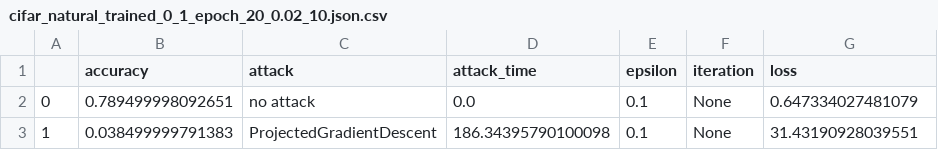
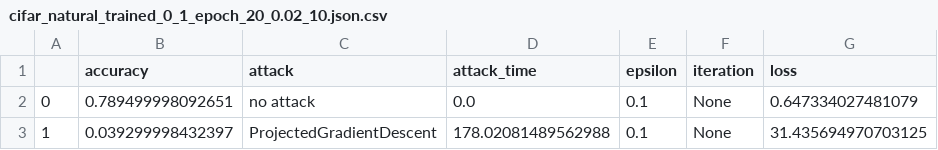
Before and after one commit to sio13/turtleNet, a CSV file: experiments/results/csv/compare_pgd_iterations/cifar_natural_trained_0_1_epoch_20_0.02_10.json.csv, drawn as a sheet.

```diff
--- a/experiments/results/csv/compare_pgd_iterations/cifar_natural_trained_0_1_epoch_20_0.02_10.json.csv
+++ b/experiments/results/csv/compare_pgd_iterations/cifar_natural_trained_0_1_epoch_20_0.02_10.json.csv
@@ -2,2 +2,2 @@
 0,0.789499998092651,no attack,0.0,0.1,None,0.647334027481079
-1,0.038499999791383,ProjectedGradientDescent,186.34395790100098,0.1,None,31.43190928039551
+1,0.039299998432397,ProjectedGradientDescent,178.02081489562988,0.1,None,31.435694970703125
```
Also changed, not shown: experiments/results/csv/compare_pgd_iterations/cifar_natural_trained_0_1_epoch_20_0.01_20.json.csv, experiments/results/csv/compare_pgd_iterations/mnist_natural_trained_0_3_epoch_20_0.02_30.json.csv, 23 other files.
